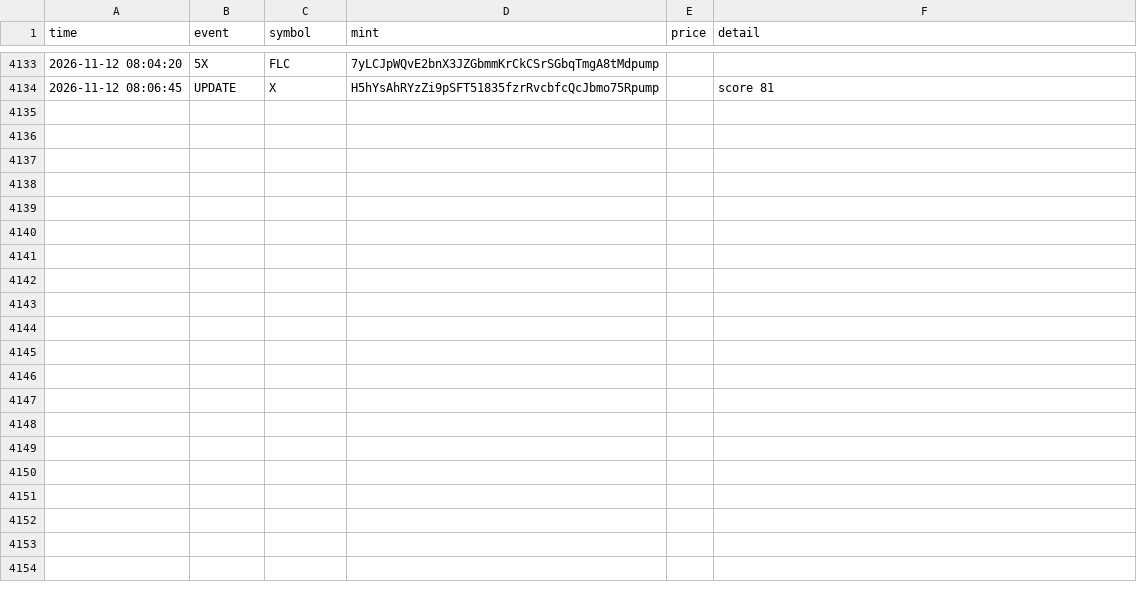
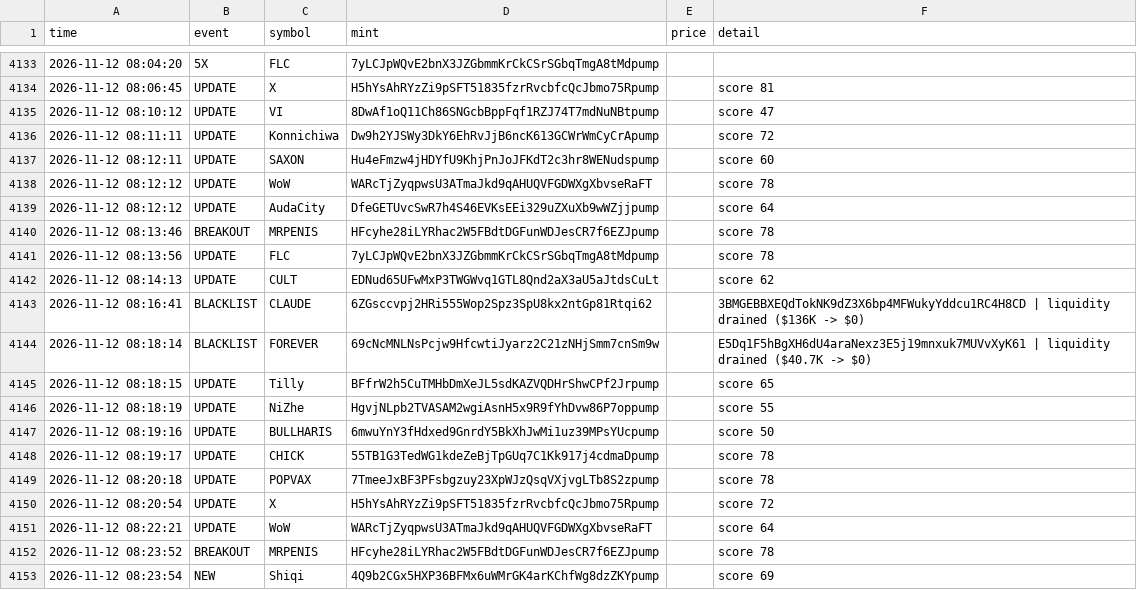
Before and after one commit to kaehwyn/signals, a CSV file: radar_log.csv, drawn as a sheet; only a part is shown, gaps mark what is left out; the diff covers the shown part only.

```diff
--- a/radar_log.csv
+++ b/radar_log.csv
@@ -4134 +4134,20 @@ time,event,symbol,mint,price,detail
 2026-11-12 08:06:45,UPDATE,X,H5hYsAhRYzZi9pSFT51835fzrRvcbfcQcJbmo75Rpump,,score 81
+2026-11-12 08:10:12,UPDATE,VI,8DwAf1oQ11Ch86SNGcbBppFqf1RZJ74T7mdNuNBtpump,,score 47
+2026-11-12 08:11:11,UPDATE,Konnichiwa,Dw9h2YJSWy3DkY6EhRvJjB6ncK613GCWrWmCyCrApump,,score 72
+2026-11-12 08:12:11,UPDATE,SAXON,Hu4eFmzw4jHDYfU9KhjPnJoJFKdT2c3hr8WENudspump,,score 60
+2026-11-12 08:12:12,UPDATE,WoW,WARcTjZyqpwsU3ATmaJkd9qAHUQVFGDWXgXbvseRaFT,,score 78
+2026-11-12 08:12:12,UPDATE,AudaCity,DfeGETUvcSwR7h4S46EVKsEEi329uZXuXb9wWZjjpump,,score 64
+2026-11-12 08:13:46,BREAKOUT,MRPENIS,HFcyhe28iLYRhac2W5FBdtDGFunWDJesCR7f6EZJpump,,score 78
+2026-11-12 08:13:56,UPDATE,FLC,7yLCJpWQvE2bnX3JZGbmmKrCkCSrSGbqTmgA8tMdpump,,score 78
+2026-11-12 08:14:13,UPDATE,CULT,EDNud65UFwMxP3TWGWvq1GTL8Qnd2aX3aU5aJtdsCuLt,,score 62
+2026-11-12 08:16:41,BLACKLIST,CLAUDE,6ZGsccvpj2HRi555Wop2Spz3SpU8kx2ntGp81Rtqi62,,3BMGEBBXEQdTokNK9dZ3X6bp4MFWukyYddcu1RC4H8CD | liquidity drained ($136K -> $0)
+2026-11-12 08:18:14,BLACKLIST,FOREVER,69cNcMNLNsPcjw9HfcwtiJyarz2C21zNHjSmm7cnSm9w,,E5Dq1F5hBgXH6dU4araNexz3E5j19mnxuk7MUVvXyK61 | liquidity drained ($40.7K -> $0)
+2026-11-12 08:18:15,UPDATE,Tilly,BFfrW2h5CuTMHbDmXeJL5sdKAZVQDHrShwCPf2Jrpump,,score 65
+2026-11-12 08:18:19,UPDATE,NiZhe,HgvjNLpb2TVASAM2wgiAsnH5x9R9fYhDvw86P7oppump,,score 55
+2026-11-12 08:19:16,UPDATE,BULLHARIS,6mwuYnY3fHdxed9GnrdY5BkXhJwMi1uz39MPsYUcpump,,score 50
+2026-11-12 08:19:17,UPDATE,CHICK,55TB1G3TedWG1kdeZeBjTpGUq7C1Kk917j4cdmaDpump,,score 78
+2026-11-12 08:20:18,UPDATE,POPVAX,7TmeeJxBF3PFsbgzuy23XpWJzQsqVXjvgLTb8S2zpump,,score 78
+2026-11-12 08:20:54,UPDATE,X,H5hYsAhRYzZi9pSFT51835fzrRvcbfcQcJbmo75Rpump,,score 72
+2026-11-12 08:22:21,UPDATE,WoW,WARcTjZyqpwsU3ATmaJkd9qAHUQVFGDWXgXbvseRaFT,,score 64
+2026-11-12 08:23:52,BREAKOUT,MRPENIS,HFcyhe28iLYRhac2W5FBdtDGFunWDJesCR7f6EZJpump,,score 78
+2026-11-12 08:23:54,NEW,Shiqi,4Q9b2CGx5HXP36BFMx6uWMrGK4arKChfWg8dzZKYpump,,score 69
```
Also changed, not shown: 14 added rows elsewhere in this file, 3 other files.
